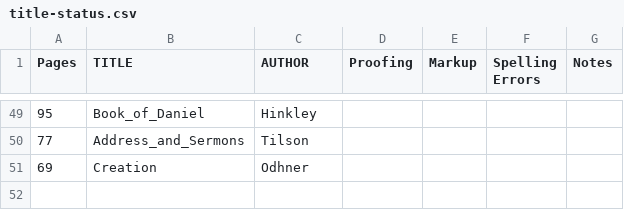
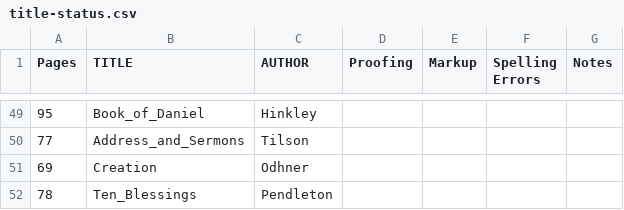
Before and after one commit to New-Christian-Bible-Study/swedenborg-collateral-literature, a CSV file: docs/title-status.csv, drawn as a sheet; only a part is shown, gaps mark what is left out.

Commit message:
introduce Pendleton's "Ten Blessings" on the Beatitudes

```diff
--- a/docs/title-status.csv
+++ b/docs/title-status.csv
@@ -51 +51,2 @@ Pages,TITLE,AUTHOR,Proofing,Markup,Spelling Errors,Notes
 69,Creation,Odhner,,,,
+78,Ten_Blessings,Pendleton,,,,
```
Also changed, not shown: 4 other files.
